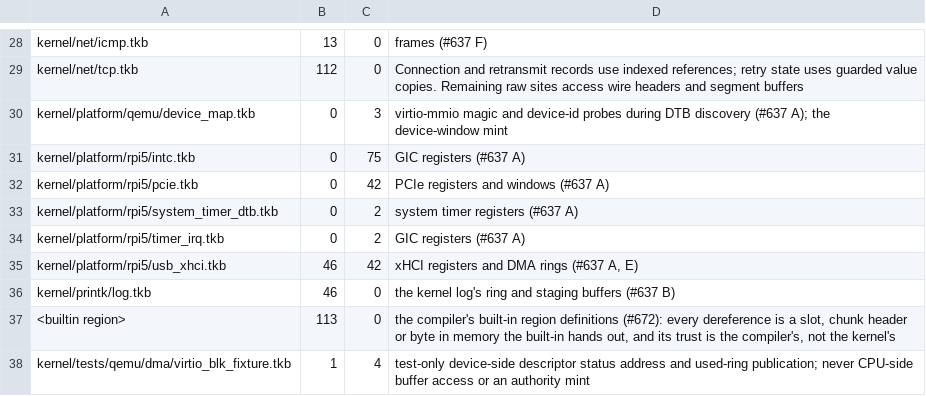
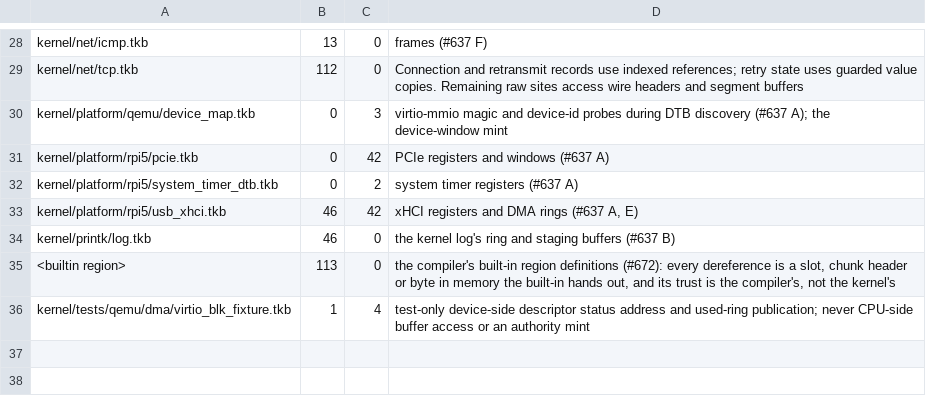
Before and after one commit to takibi-lang/takibi, a TSV file: scripts/raw_deref_budget.tsv, drawn as a sheet; only a part is shown, gaps mark what is left out; the diff names each change by its address in the sheet, - before the commit and + after, or states it on an @@ line.

```diff
--- a/scripts/raw_deref_budget.tsv
+++ b/scripts/raw_deref_budget.tsv
-row 31: kernel/platform/rpi5/intc.tkb | 0 | 75 | GIC registers (#637 A)
-row 34: kernel/platform/rpi5/timer_irq.tkb | 0 | 2 | GIC registers (#637 A)
```
Also changed, not shown: 12 other files.
